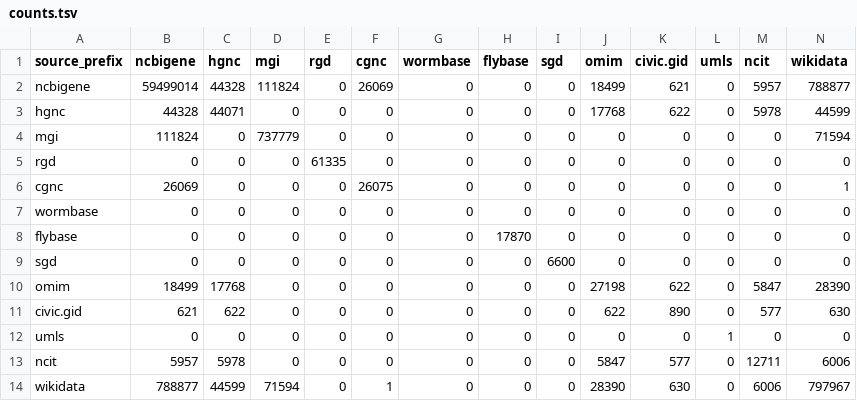
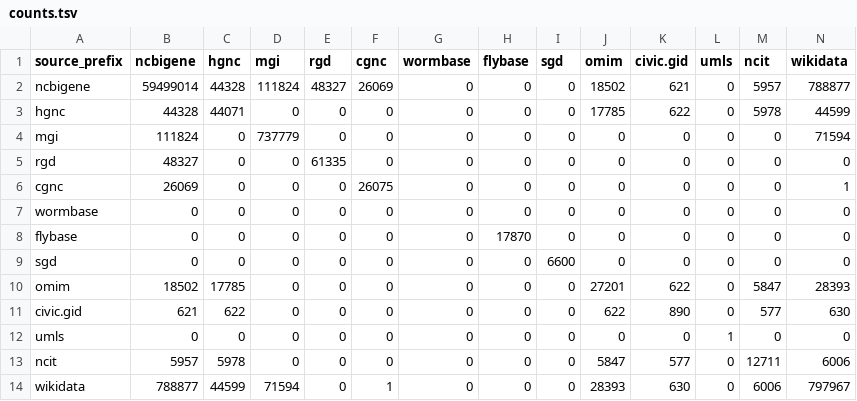
Before and after one commit to biopragmatics/semra, a TSV file: notebooks/landscape/gene/counts.tsv, drawn as a sheet.

Commit message:
Update gene landscape after reference fix

```diff
--- a/notebooks/landscape/gene/counts.tsv
+++ b/notebooks/landscape/gene/counts.tsv
@@ -1,6 +1,6 @@
 source_prefix	ncbigene	hgnc	mgi	rgd	cgnc	wormbase	flybase	sgd	omim	civic.gid	umls	ncit	wikidata
-ncbigene	59499014	44328	111824	0	26069	0	0	0	18499	621	0	5957	788877
-hgnc	44328	44071	0	0	0	0	0	0	17768	622	0	5978	44599
+ncbigene	59499014	44328	111824	48327	26069	0	0	0	18502	621	0	5957	788877
+hgnc	44328	44071	0	0	0	0	0	0	17785	622	0	5978	44599
 mgi	111824	0	737779	0	0	0	0	0	0	0	0	0	71594
-rgd	0	0	0	61335	0	0	0	0	0	0	0	0	0
+rgd	48327	0	0	61335	0	0	0	0	0	0	0	0	0
 cgnc	26069	0	0	0	26075	0	0	0	0	0	0	0	1
@@ -9,3 +9,3 @@ flybase	0	0	0	0	0	0	17870	0	0	0	0	0	0
 sgd	0	0	0	0	0	0	0	6600	0	0	0	0	0
-omim	18499	17768	0	0	0	0	0	0	27198	622	0	5847	28390
+omim	18502	17785	0	0	0	0	0	0	27201	622	0	5847	28393
 civic.gid	621	622	0	0	0	0	0	0	622	890	0	577	630
@@ -13,2 +13,2 @@ umls	0	0	0	0	0	0	0	0	0	0	1	0	0
 ncit	5957	5978	0	0	0	0	0	0	5847	577	0	12711	6006
-wikidata	788877	44599	71594	0	1	0	0	0	28390	630	0	6006	797967
+wikidata	788877	44599	71594	0	1	0	0	0	28393	630	0	6006	797967
```
Also changed, not shown: notebooks/landscape/gene/raw_counts.tsv, notebooks/landscape/gene/summary.tsv, 5 other files.
